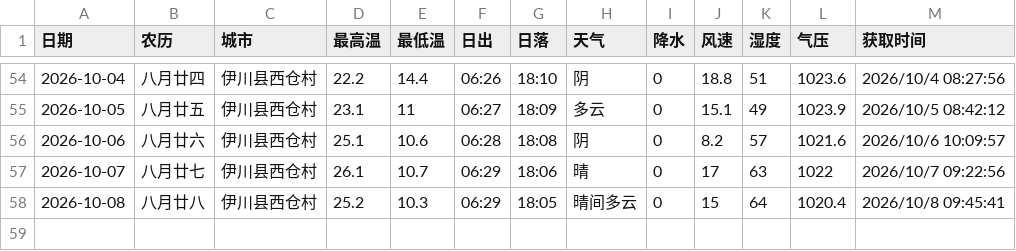
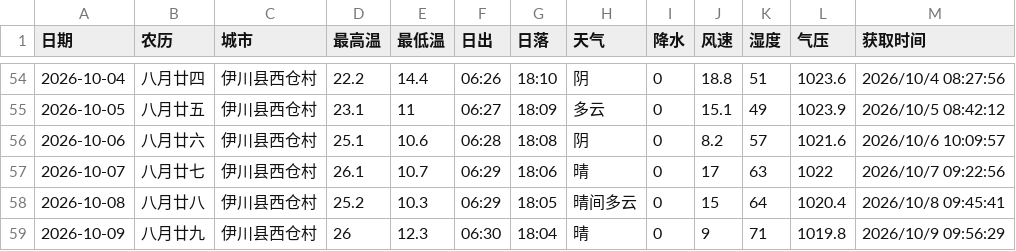
Before and after one commit to lzb833/weather, a CSV file: weather.csv, drawn as a sheet; only a part is shown, gaps mark what is left out; the diff names each change by its address in the sheet, - before the commit and + after, or states it on an @@ line.

```diff
--- a/weather.csv
+++ b/weather.csv
+row 59: 2026-10-09 | 八月廿九 | 伊川县西仓村 | 26 | 12.3 | 06:30 | 18:04 | 晴 | 0 | 9 | 71 | 1019.8 | 2026/10/9 09:56:29
```
